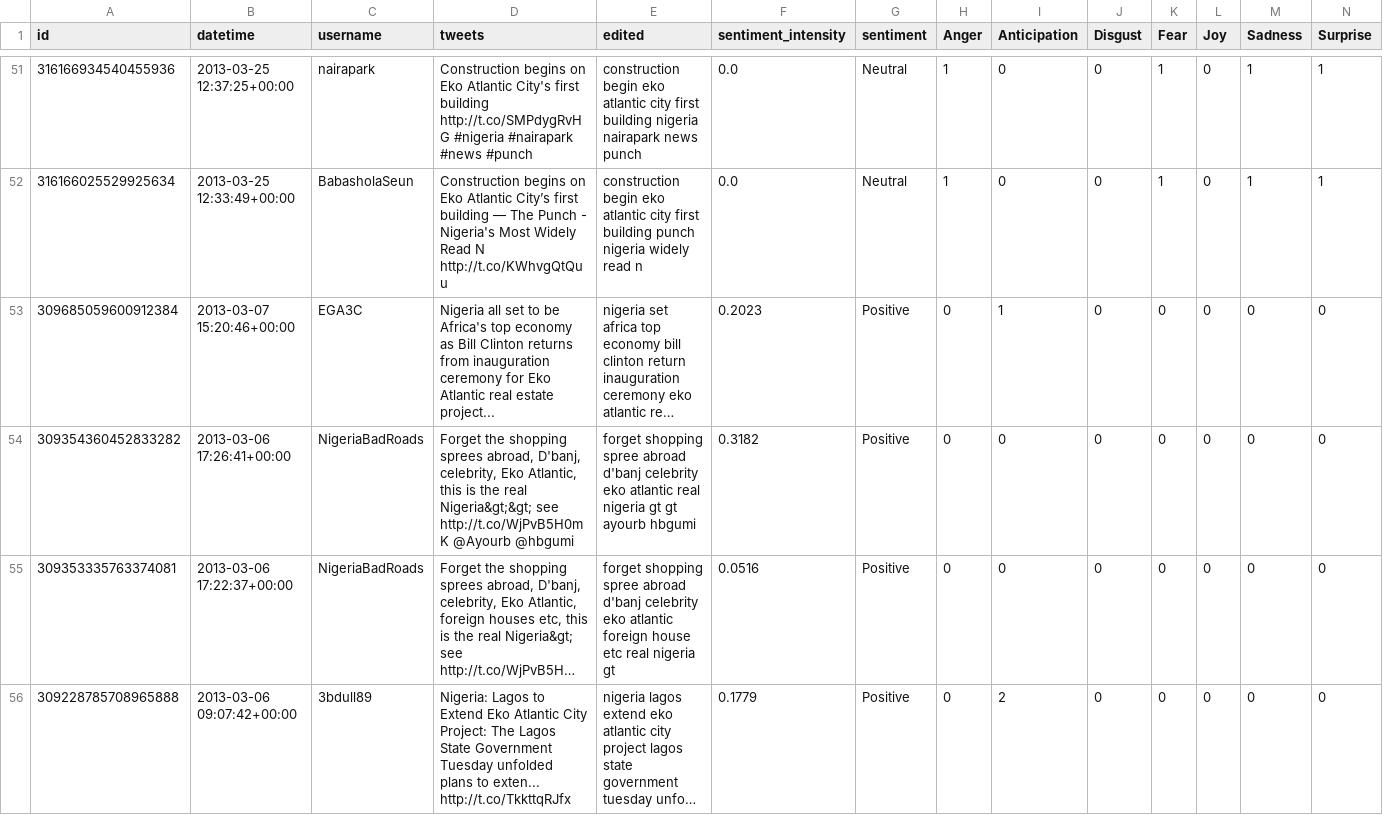
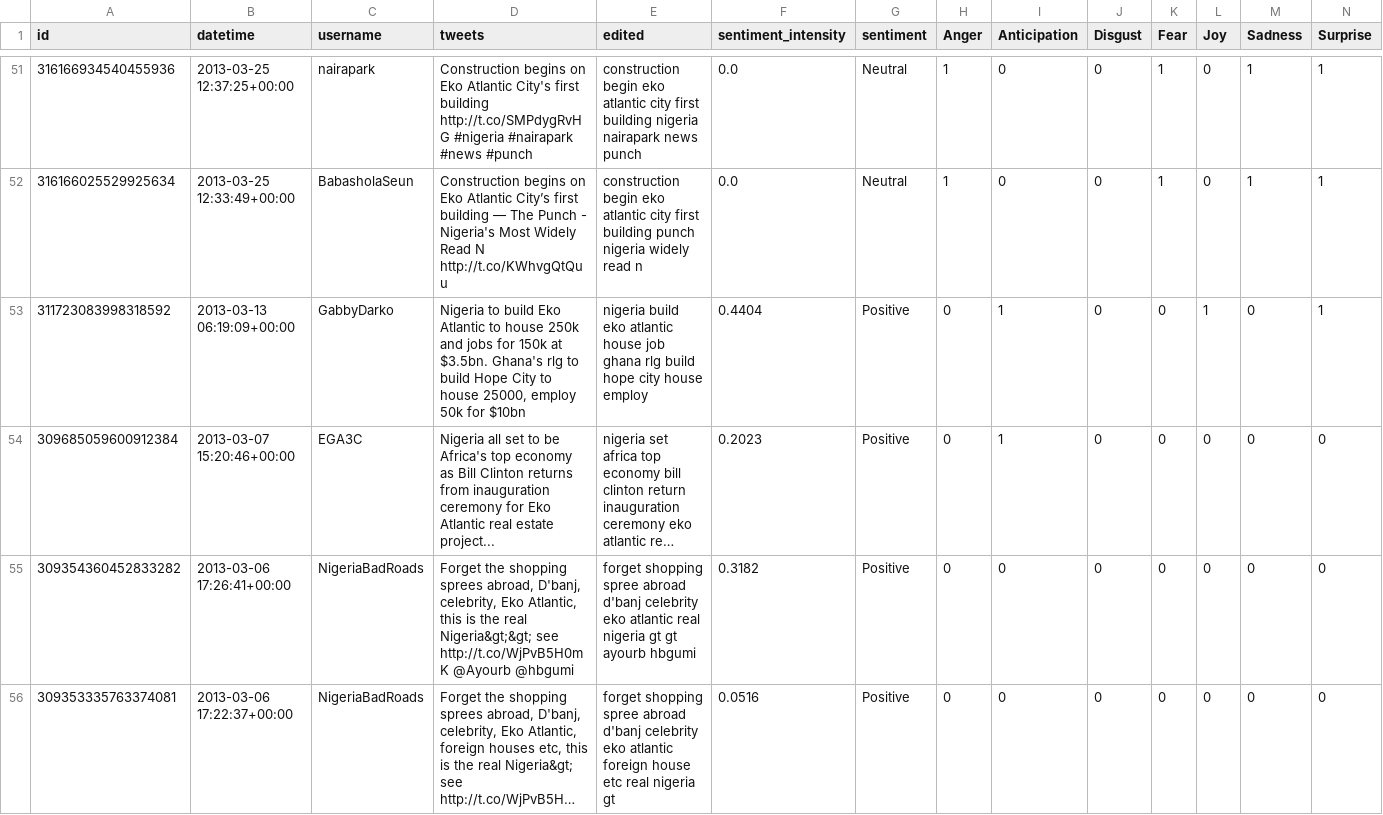
Before and after one commit to KayO-GH/smartcity-africa-sentiments, a CSV file: v2/tweets/Eko Atlantic_5.csv, drawn as a sheet; only a part is shown, gaps mark what is left out; the shorter side is filled out with more unchanged rows; long unchanged cells end in …; rows hold the shown columns only; the diff covers the shown part only; the diff names each change by its address in the sheet, - before the commit and + after, or states it on an @@ line.

```diff
--- a/v2/tweets/Eko Atlantic_5.csv
+++ b/v2/tweets/Eko Atlantic_5.csv
+row 53: 311723083998318592 | 2013-03-13 06:19:09+00:00 | GabbyDarko | Nigeria to build Eko Atlantic to house 250k and jobs for 150k at $3.5bn. Ghana's rlg to build Hope City to house 25000, employ 50k for $10bn | nigeria build eko atlantic house job ghana rlg build hope city house employ | 0.4404 | Positive | 0 | 1 | 0 | 0 | 1 | 0 | 1
```
Also changed, not shown: 2 added rows and 4 edited cells elsewhere in this file, v2/tweets/Konza tech.csv, v2/tweets/Konza tech_5.csv, 14 other files.
